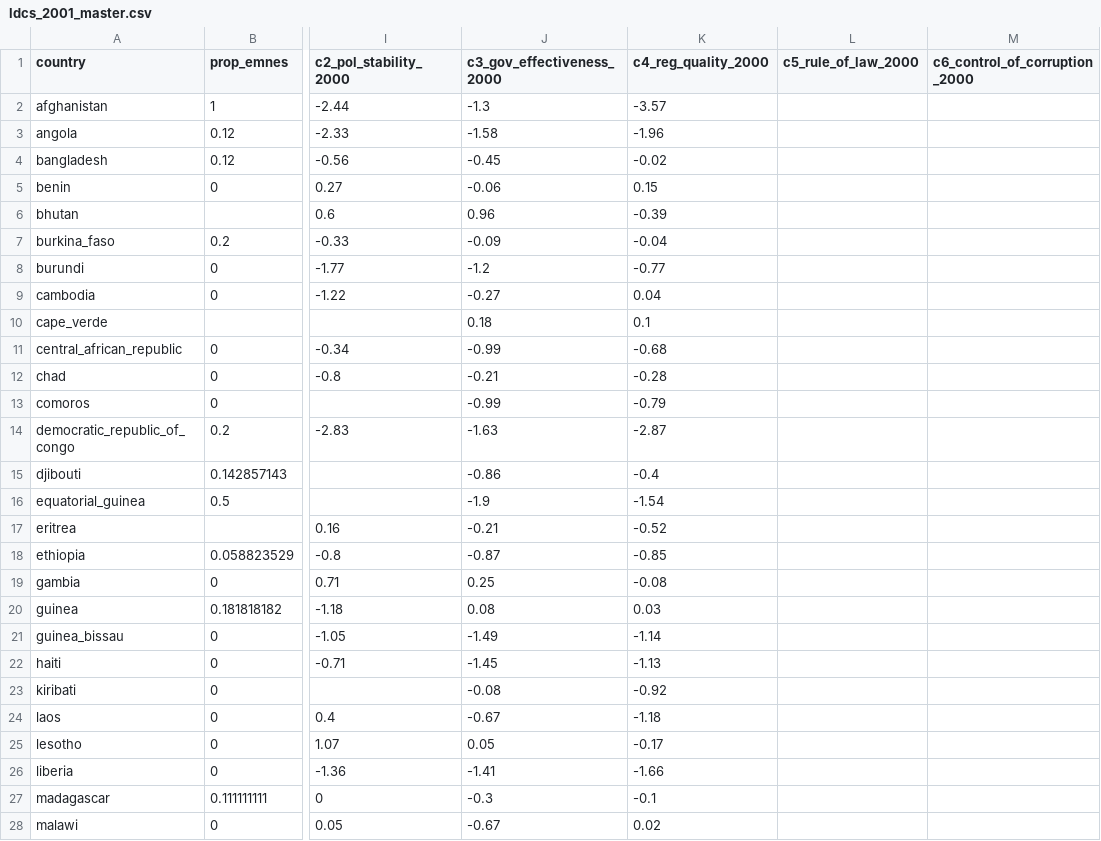
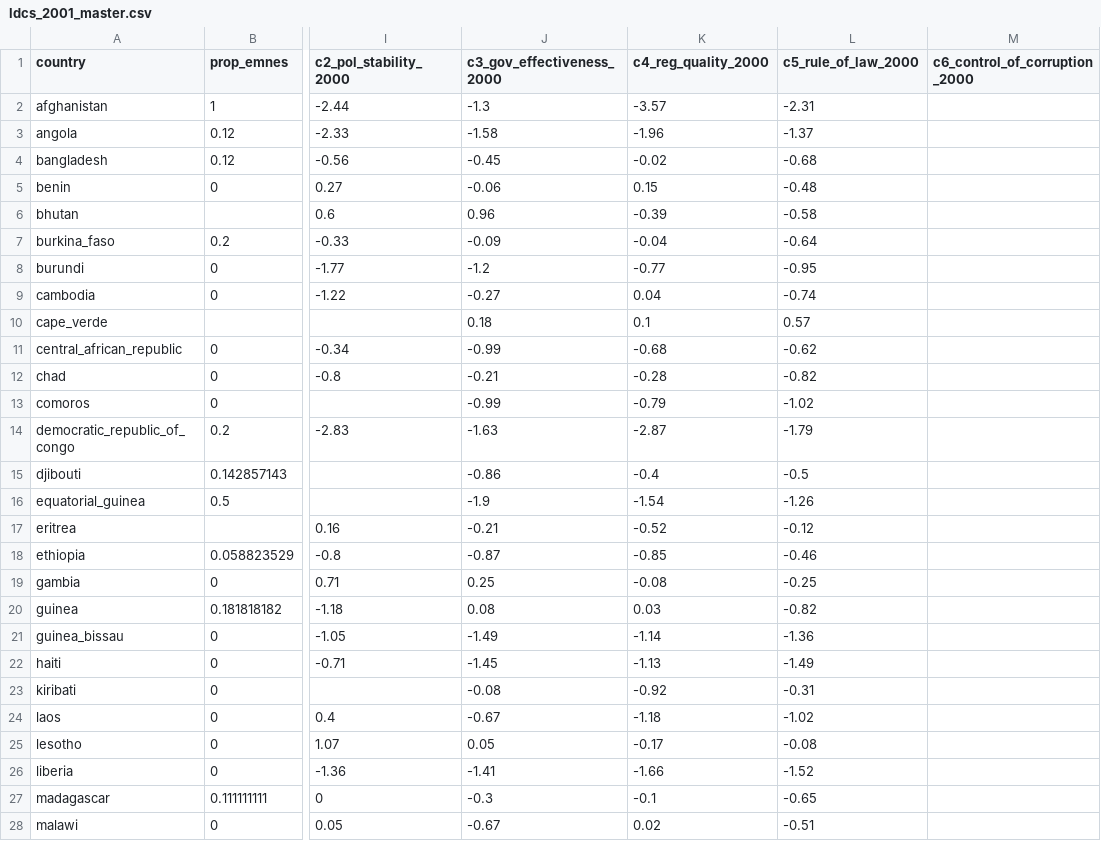
Before and after one commit to andrewkentjohnston/replication_mk2, a CSV file: phase_1/data/ldcs_2001_master.csv, drawn as a sheet; only a part is shown, gaps mark what is left out; the diff covers the shown part only; the diff names each change by its address in the sheet, - before the commit and + after, or states it on an @@ line.

Commit message:
added governance variables to 2001 master spreadsheet

```diff
--- a/phase_1/data/ldcs_2001_master.csv
+++ b/phase_1/data/ldcs_2001_master.csv
-L2 (c5_rule_of_law_2000): (empty)
+L2 (c5_rule_of_law_2000): -2.31
-L3 (c5_rule_of_law_2000): (empty)
+L3 (c5_rule_of_law_2000): -1.37
-L4 (c5_rule_of_law_2000): (empty)
+L4 (c5_rule_of_law_2000): -0.68
-L5 (c5_rule_of_law_2000): (empty)
+L5 (c5_rule_of_law_2000): -0.48
-L6 (c5_rule_of_law_2000): (empty)
+L6 (c5_rule_of_law_2000): -0.58
-L7 (c5_rule_of_law_2000): (empty)
+L7 (c5_rule_of_law_2000): -0.64
-L8 (c5_rule_of_law_2000): (empty)
+L8 (c5_rule_of_law_2000): -0.95
-L9 (c5_rule_of_law_2000): (empty)
+L9 (c5_rule_of_law_2000): -0.74
-L10 (c5_rule_of_law_2000): (empty)
+L10 (c5_rule_of_law_2000): 0.57
-L11 (c5_rule_of_law_2000): (empty)
+L11 (c5_rule_of_law_2000): -0.62
-L12 (c5_rule_of_law_2000): (empty)
+L12 (c5_rule_of_law_2000): -0.82
-L13 (c5_rule_of_law_2000): (empty)
+L13 (c5_rule_of_law_2000): -1.02
-L14 (c5_rule_of_law_2000): (empty)
+L14 (c5_rule_of_law_2000): -1.79
-L15 (c5_rule_of_law_2000): (empty)
+L15 (c5_rule_of_law_2000): -0.5
-L16 (c5_rule_of_law_2000): (empty)
+L16 (c5_rule_of_law_2000): -1.26
-L17 (c5_rule_of_law_2000): (empty)
+L17 (c5_rule_of_law_2000): -0.12
-L18 (c5_rule_of_law_2000): (empty)
+L18 (c5_rule_of_law_2000): -0.46
-L19 (c5_rule_of_law_2000): (empty)
+L19 (c5_rule_of_law_2000): -0.25
-L20 (c5_rule_of_law_2000): (empty)
+L20 (c5_rule_of_law_2000): -0.82
-L21 (c5_rule_of_law_2000): (empty)
+L21 (c5_rule_of_law_2000): -1.36
-L22 (c5_rule_of_law_2000): (empty)
+L22 (c5_rule_of_law_2000): -1.49
-L23 (c5_rule_of_law_2000): (empty)
+L23 (c5_rule_of_law_2000): -0.31
-L24 (c5_rule_of_law_2000): (empty)
+L24 (c5_rule_of_law_2000): -1.02
-L25 (c5_rule_of_law_2000): (empty)
+L25 (c5_rule_of_law_2000): -0.08
-L26 (c5_rule_of_law_2000): (empty)
+L26 (c5_rule_of_law_2000): -1.52
-L27 (c5_rule_of_law_2000): (empty)
+L27 (c5_rule_of_law_2000): -0.65
-L28 (c5_rule_of_law_2000): (empty)
+L28 (c5_rule_of_law_2000): -0.51
```
Also changed, not shown: 21 edited cells elsewhere in this file.
